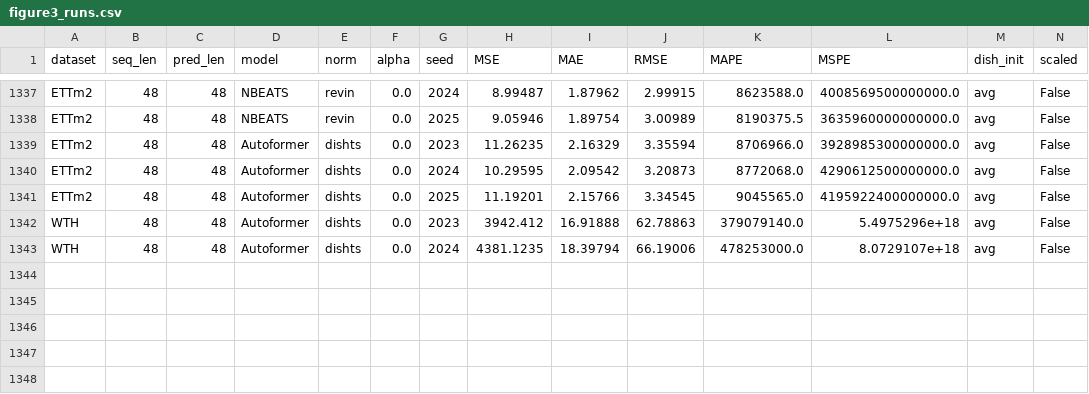
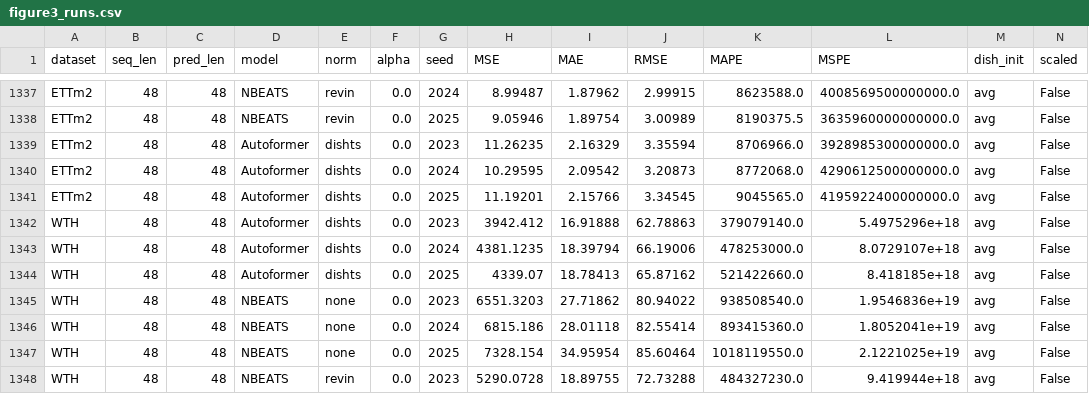
Before and after one commit to ZhangWendy-23/Dish-TS-Reproduction, a CSV file: results/figure3_runs.csv, drawn as a sheet; only a part is shown, gaps mark what is left out; rows hold the shown columns only; the diff names each change by its address in the sheet, - before the commit and + after, or states it on an @@ line.

Commit message:
??????Figure 3: ?????????>1 alpha???pred_len, ETTh1/ECL?????????336; ???????????????RGB

```diff
--- a/results/figure3_runs.csv
+++ b/results/figure3_runs.csv
+row 1344: WTH | 48 | 48 | Autoformer | dishts | 0.0 | 2025 | 4339.07 | 18.78413 | 65.87162 | 521422660.0 | 8.418185e+18 | avg | False
+row 1345: WTH | 48 | 48 | NBEATS | none | 0.0 | 2023 | 6551.3203 | 27.71862 | 80.94022 | 938508540.0 | 1.9546836e+19 | avg | False
+row 1346: WTH | 48 | 48 | NBEATS | none | 0.0 | 2024 | 6815.186 | 28.01118 | 82.55414 | 893415360.0 | 1.8052041e+19 | avg | False
+row 1347: WTH | 48 | 48 | NBEATS | none | 0.0 | 2025 | 7328.154 | 34.95954 | 85.60464 | 1018119550.0 | 2.1221025e+19 | avg | False
+row 1348: WTH | 48 | 48 | NBEATS | revin | 0.0 | 2023 | 5290.0728 | 18.89755 | 72.73288 | 484327230.0 | 9.419944e+18 | avg | False
```
Also changed, not shown: 1 other file.
